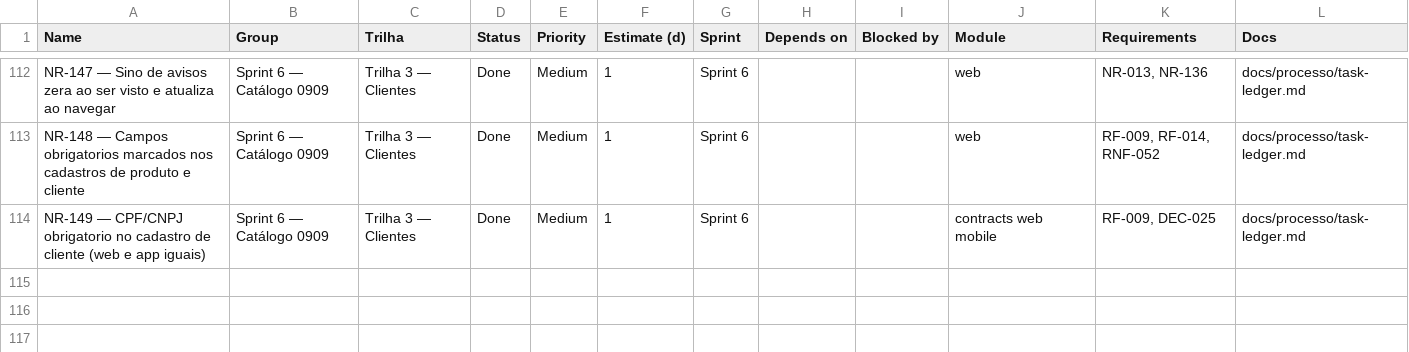
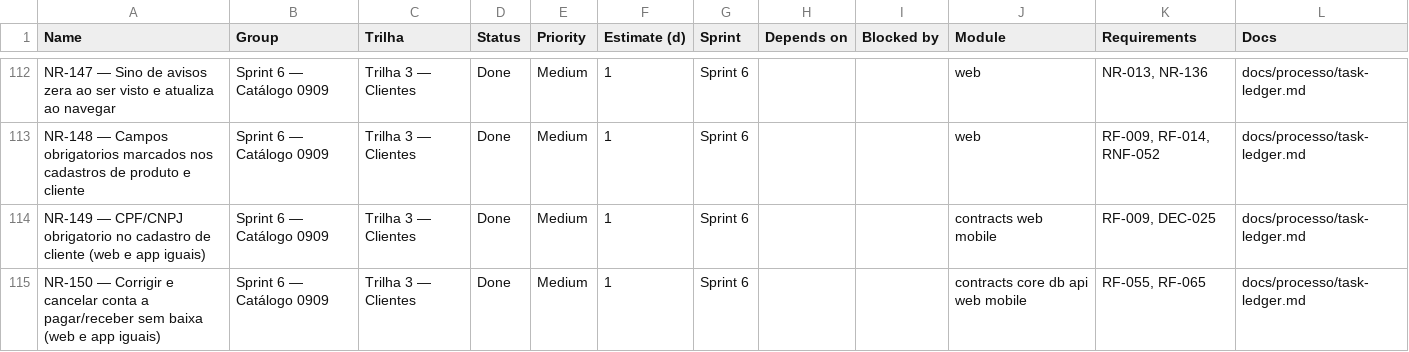
Before and after one commit to Ei-buddy/ei-buddy, a CSV file: docs/processo/monday-import.csv, drawn as a sheet; only a part is shown, gaps mark what is left out.

```diff
--- a/docs/processo/monday-import.csv
+++ b/docs/processo/monday-import.csv
@@ -114 +114,2 @@ NR-148 — Campos obrigatorios marcados nos cadastros de produto e cliente,Sprin
 NR-149 — CPF/CNPJ obrigatorio no cadastro de cliente (web e app iguais),Sprint 6 — Catálogo 0909,Trilha 3 — Clientes,Done,Medium,1,Sprint 6,,,contracts web mobile,"RF-009, DEC-025",docs/processo/task-ledger.md
+NR-150 — Corrigir e cancelar conta a pagar/receber sem baixa (web e app iguais),Sprint 6 — Catálogo 0909,Trilha 3 — Clientes,Done,Medium,1,Sprint 6,,,contracts core db api web mobile,"RF-055, RF-065",docs/processo/task-ledger.md
```
Also changed, not shown: 27 other files.
